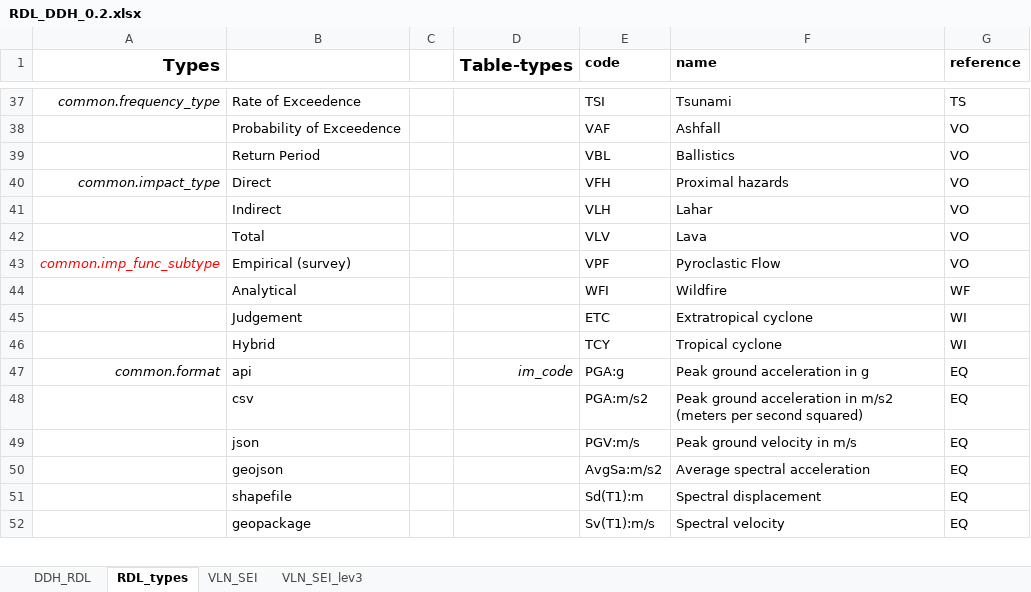
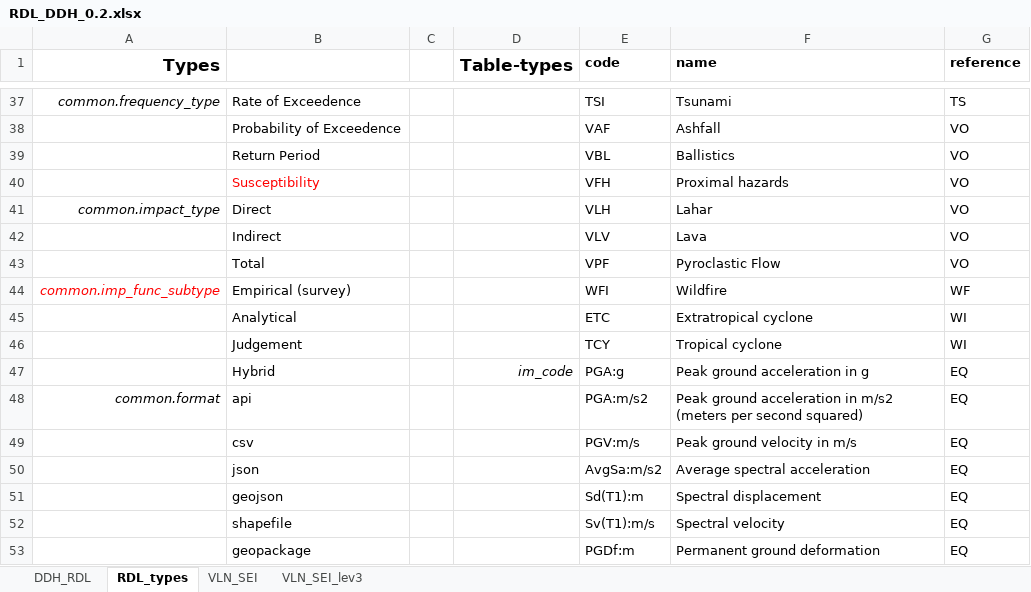
Before and after one commit to GFDRR/rdl-standard, an Excel workbook: specs/DDH_compliant/RDL_DDH_0.2.xlsx, sheet RDL_types, drawn as a sheet; only a part is shown, gaps mark what is left out; values as stored, in another font and other column widths than the file's, no borders; addresses are those after the commit; the diff covers the shown part only; the diff names each change by its address in the sheet, - before the commit and + after, or states it on an @@ line.

Commit message:
Add files via upload

```diff
--- a/specs/DDH_compliant/RDL_DDH_0.2.xlsx (sheet RDL_types)
+++ b/specs/DDH_compliant/RDL_DDH_0.2.xlsx (sheet RDL_types)
+row 40:  | Susceptibility |  |  | VFH | Proximal hazards | VO
-E41 (code): VFH
+E41 (code): VLH
-F41 (name): Proximal hazards
+F41 (name): Lahar
-E42 (code): VLH
+E42 (code): VLV
-F42 (name): Lahar
+F42 (name): Lava
-E43 (code): VLV
+E43 (code): VPF
-F43 (name): Lava
+F43 (name): Pyroclastic Flow
-E44 (code): VPF
+E44 (code): WFI
-F44 (name): Pyroclastic Flow
+F44 (name): Wildfire
-G44 (reference): VO
+G44 (reference): WF
-E45 (code): WFI
+E45 (code): ETC
-F45 (name): Wildfire
+F45 (name): Extratropical cyclone
-G45 (reference): WF
+G45 (reference): WI
-E46 (code): ETC
+E46 (code): TCY
-F46 (name): Extratropical cyclone
+F46 (name): Tropical cyclone
-D47 (Table-types): (empty)
+D47 (Table-types): im_code
-E47 (code): TCY
+E47 (code): PGA:g
-F47 (name): Tropical cyclone
+F47 (name): Peak ground acceleration in g
-G47 (reference): WI
+G47 (reference): EQ
-D48 (Table-types): im_code
+D48 (Table-types): (empty)
-E48 (code): PGA:g
+E48 (code): PGA:m/s2
-F48 (name): Peak ground acceleration in g
+F48 (name): Peak ground acceleration in m/s2 (meters per second squared)
-E49 (code): PGA:m/s2
+E49 (code): PGV:m/s
-F49 (name): Peak ground acceleration in m/s2 (meters per second squared)
+F49 (name): Peak ground velocity in m/s
-E50 (code): PGV:m/s
+E50 (code): AvgSa:m/s2
-F50 (name): Peak ground velocity in m/s
+F50 (name): Average spectral acceleration
-E51 (code): AvgSa:m/s2
+E51 (code): Sd(T1):m
-F51 (name): Average spectral acceleration
+F51 (name): Spectral displacement
-E52 (code): Sd(T1):m
+E52 (code): Sv(T1):m/s
-F52 (name): Spectral displacement
+F52 (name): Spectral velocity
-E53 (code): Sv(T1):m/s
+E53 (code): PGDf:m
-F53 (name): Spectral velocity
+F53 (name): Permanent ground deformation
```
Also changed, not shown: 1 removed row and 35 edited cells elsewhere in this sheet, sheet DDH_RDL.
